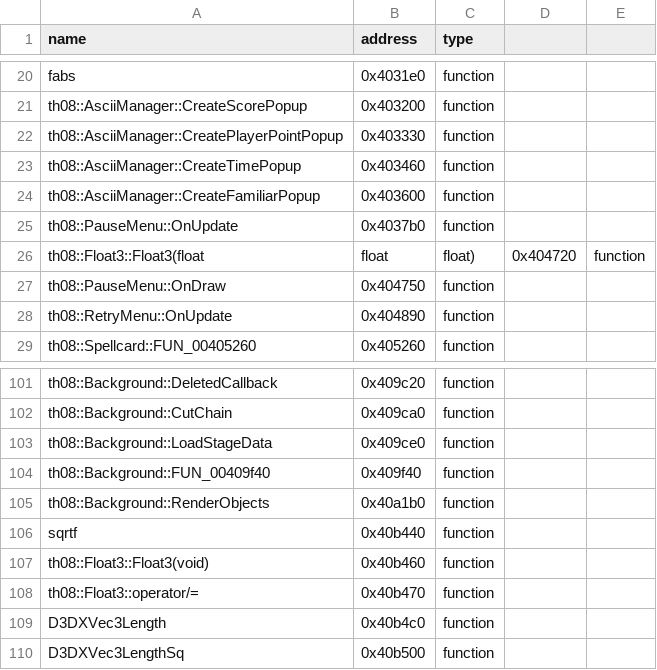
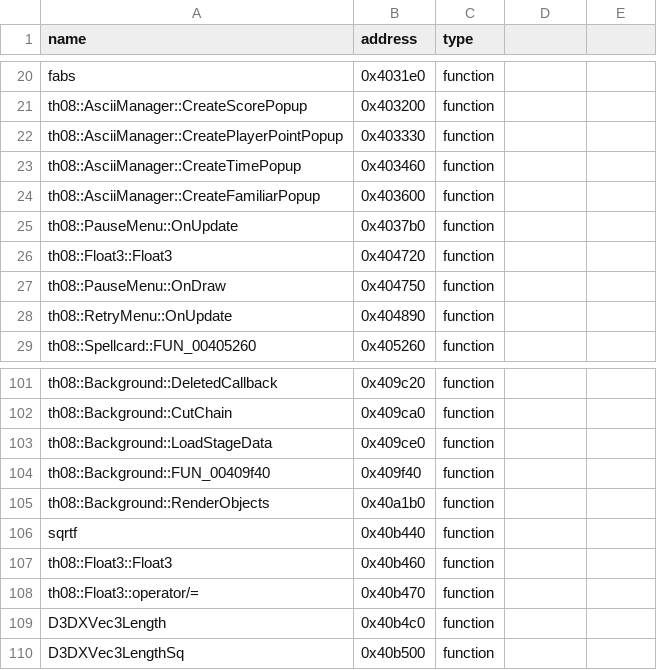
Before and after one commit to Swiizyu/th08, a CSV file: config/reccmp-functions.csv, drawn as a sheet; only a part is shown, gaps mark what is left out.

Commit message:
REVERT Float3 ctor signature suffixes (worse breakage than the ambiguity warning: operator+-*/, ExecuteScript etc lost pairing) + AGENTS.md: full agents handbook (traps catalog, recovery rituals, team state, roadmap)
Co-authored-by: arena-agent <297053741+arena-agent@users.noreply.github.com>

```diff
--- a/config/reccmp-functions.csv
+++ b/config/reccmp-functions.csv
@@ -25,3 +25,3 @@ th08::AsciiManager::CreateFamiliarPopup,0x403600,function
 th08::PauseMenu::OnUpdate,0x4037b0,function
-th08::Float3::Float3(float, float, float),0x404720,function
+th08::Float3::Float3,0x404720,function
 th08::PauseMenu::OnDraw,0x404750,function
@@ -106,3 +106,3 @@ th08::Background::RenderObjects,0x40a1b0,function
 sqrtf,0x40b440,function
-th08::Float3::Float3(void),0x40b460,function
+th08::Float3::Float3,0x40b460,function
 th08::Float3::operator/=,0x40b470,function
```
Also changed, not shown: 1 other file.
